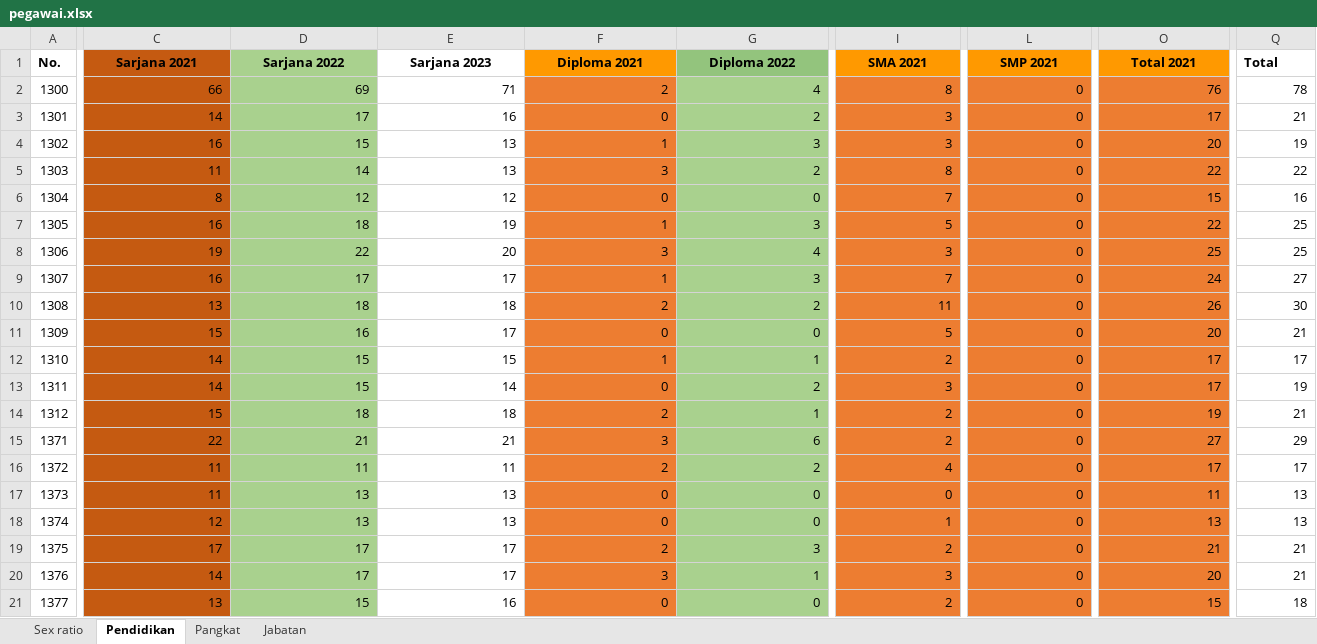
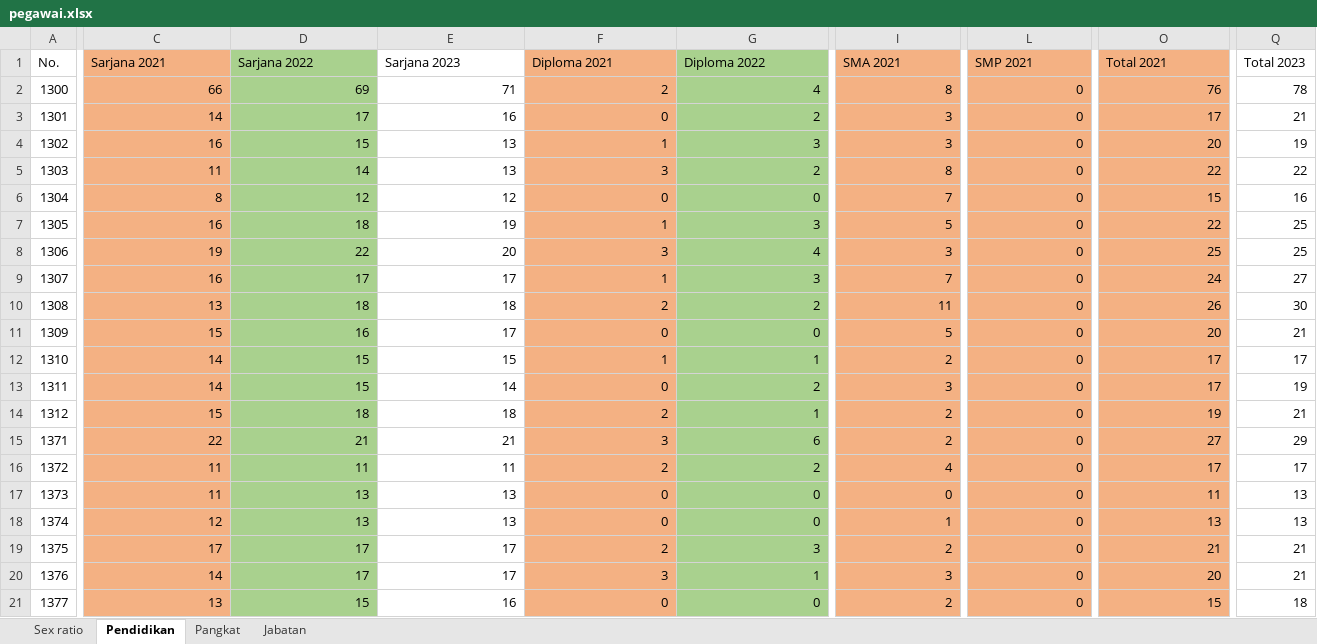
Before and after one commit to FadilaTriAfriani2011521011/SDM, an Excel workbook: pegawai.xlsx, sheet Pendidikan, drawn as a sheet; only a part is shown, gaps mark what is left out; values as stored, in another font and other column widths than the file's, no borders; the diff covers the shown part only; the diff names each change by its address in the sheet, - before the commit and + after, or states it on an @@ line.

Commit message:
pendidikanfix

```diff
--- a/pegawai.xlsx (sheet Pendidikan)
+++ b/pegawai.xlsx (sheet Pendidikan)
-A1:Q1 bold: on
+A1:Q1 bold: off
-C1:O1 alignment: center
+C1:O1 alignment: left
-C1:C21 fill: #C55A11
+C1:C21 fill: #F4B183
-F1 fill: #FF9900
+F1 fill: #F4B183
-I1 fill: #FF9900
+I1 fill: #F4B183
-L1 fill: #FF9900
+L1 fill: #F4B183
-O1 fill: #FF9900
+O1 fill: #F4B183
-Q1: Total
+Q1: Total 2023
-F2:F21 fill: #ED7D31
+F2:F21 fill: #F4B183
-I2:I21 fill: #ED7D31
+I2:I21 fill: #F4B183
-L2:L21 fill: #ED7D31
+L2:L21 fill: #F4B183
-O2:O21 fill: #ED7D31
+O2:O21 fill: #F4B183
```
Also changed, not shown: cell formats elsewhere in this sheet, sheet Jabatan, sheet Sex ratio, sheet Pangkat, formulas that keep their value, 2 other files.
